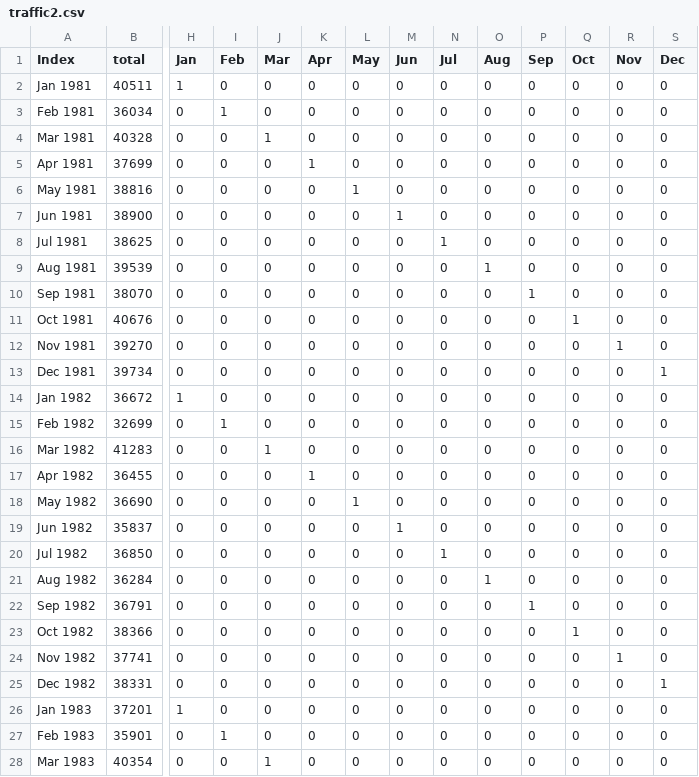
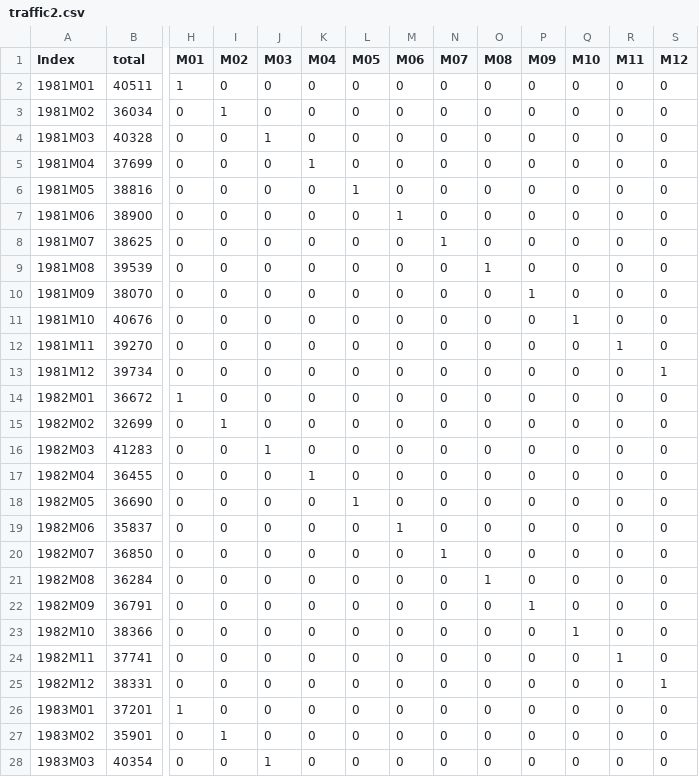
Before and after one commit to jcpernias/labs_1027, a CSV file: 15 - traffic2/traffic2.csv, drawn as a sheet; only a part is shown, gaps mark what is left out; the diff covers the shown part only; the diff names each change by its address in the sheet, - before the commit and + after, or states it on an @@ line.

```diff
--- a/15 - traffic2/traffic2.csv
+++ b/15 - traffic2/traffic2.csv
-H1: Jan
+H1: M01
-I1: Feb
+I1: M02
-J1: Mar
+J1: M03
-K1: Apr
+K1: M04
-L1: May
+L1: M05
-M1: Jun
+M1: M06
-N1: Jul
+N1: M07
-O1: Aug
+O1: M08
-P1: Sep
+P1: M09
-Q1: Oct
+Q1: M10
-R1: Nov
+R1: M11
-S1: Dec
+S1: M12
-A2 (Index): Jan 1981
+A2 (Index): 1981M01
-A3 (Index): Feb 1981
+A3 (Index): 1981M02
-A4 (Index): Mar 1981
+A4 (Index): 1981M03
-A5 (Index): Apr 1981
+A5 (Index): 1981M04
-A6 (Index): May 1981
+A6 (Index): 1981M05
-A7 (Index): Jun 1981
+A7 (Index): 1981M06
-A8 (Index): Jul 1981
+A8 (Index): 1981M07
-A9 (Index): Aug 1981
+A9 (Index): 1981M08
-A10 (Index): Sep 1981
+A10 (Index): 1981M09
-A11 (Index): Oct 1981
+A11 (Index): 1981M10
-A12 (Index): Nov 1981
+A12 (Index): 1981M11
-A13 (Index): Dec 1981
+A13 (Index): 1981M12
-A14 (Index): Jan 1982
+A14 (Index): 1982M01
-A15 (Index): Feb 1982
+A15 (Index): 1982M02
-A16 (Index): Mar 1982
+A16 (Index): 1982M03
-A17 (Index): Apr 1982
+A17 (Index): 1982M04
-A18 (Index): May 1982
+A18 (Index): 1982M05
-A19 (Index): Jun 1982
+A19 (Index): 1982M06
-A20 (Index): Jul 1982
+A20 (Index): 1982M07
-A21 (Index): Aug 1982
+A21 (Index): 1982M08
-A22 (Index): Sep 1982
+A22 (Index): 1982M09
-A23 (Index): Oct 1982
+A23 (Index): 1982M10
-A24 (Index): Nov 1982
+A24 (Index): 1982M11
-A25 (Index): Dec 1982
+A25 (Index): 1982M12
-A26 (Index): Jan 1983
+A26 (Index): 1983M01
-A27 (Index): Feb 1983
+A27 (Index): 1983M02
-A28 (Index): Mar 1983
+A28 (Index): 1983M03
```
Also changed, not shown: 81 edited cells elsewhere in this file, 2 other files.
